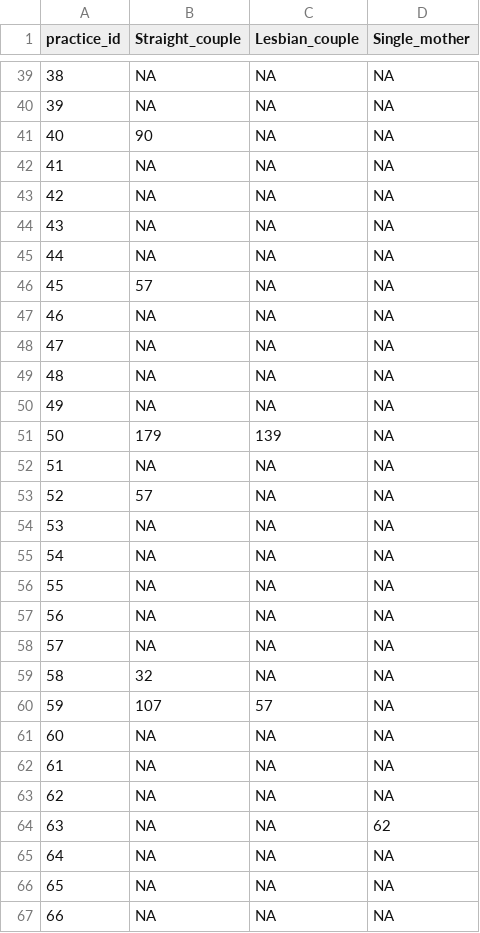
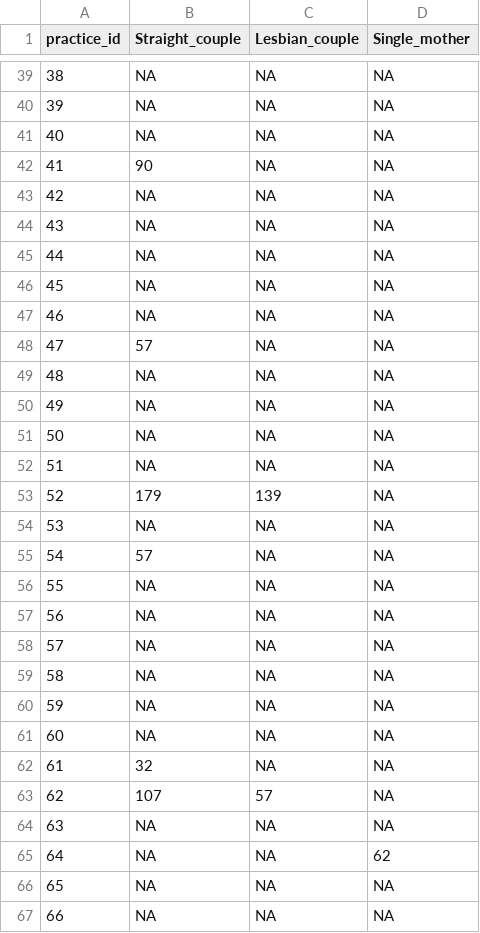
Before and after one commit to mufflyt/LABUBU, a CSV file: mysterycall_outputs/matched_wait_wide.csv, drawn as a sheet; only a part is shown, gaps mark what is left out; the diff covers the shown part only.

```diff
--- a/mysterycall_outputs/matched_wait_wide.csv
+++ b/mysterycall_outputs/matched_wait_wide.csv
@@ -40,4 +40,4 @@
 39,NA,NA,NA
-40,90,NA,NA
-41,NA,NA,NA
+40,NA,NA,NA
+41,90,NA,NA
 42,NA,NA,NA
@@ -45,12 +45,12 @@
 44,NA,NA,NA
-45,57,NA,NA
+45,NA,NA,NA
 46,NA,NA,NA
-47,NA,NA,NA
+47,57,NA,NA
 48,NA,NA,NA
 49,NA,NA,NA
-50,179,139,NA
+50,NA,NA,NA
 51,NA,NA,NA
-52,57,NA,NA
+52,179,139,NA
 53,NA,NA,NA
-54,NA,NA,NA
+54,57,NA,NA
 55,NA,NA,NA
@@ -58,9 +58,9 @@
 57,NA,NA,NA
-58,32,NA,NA
-59,107,57,NA
+58,NA,NA,NA
+59,NA,NA,NA
 60,NA,NA,NA
-61,NA,NA,NA
-62,NA,NA,NA
-63,NA,NA,62
-64,NA,NA,NA
+61,32,NA,NA
+62,107,57,NA
+63,NA,NA,NA
+64,NA,NA,62
 65,NA,NA,NA
```
Also changed, not shown: 1 added row, 1 removed row and 69 edited cells elsewhere in this file, mysterycall_outputs/matched_reached_wide.csv, mysterycall_outputs/mysterycall_table1_included_complete.csv, 28 other files.
